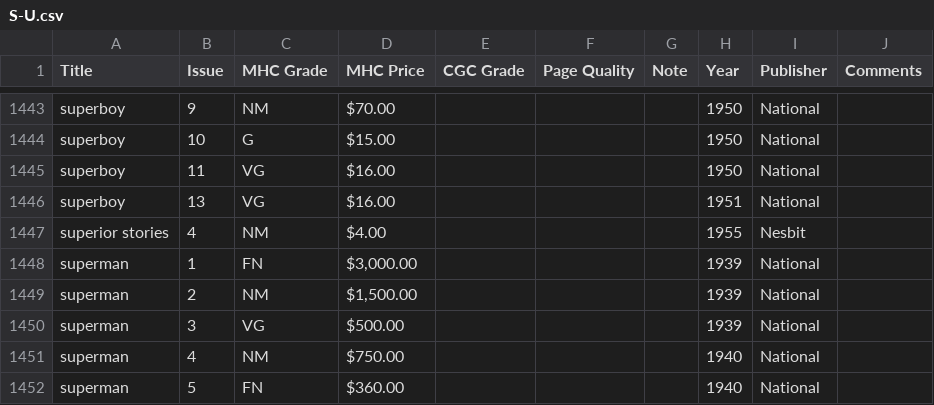
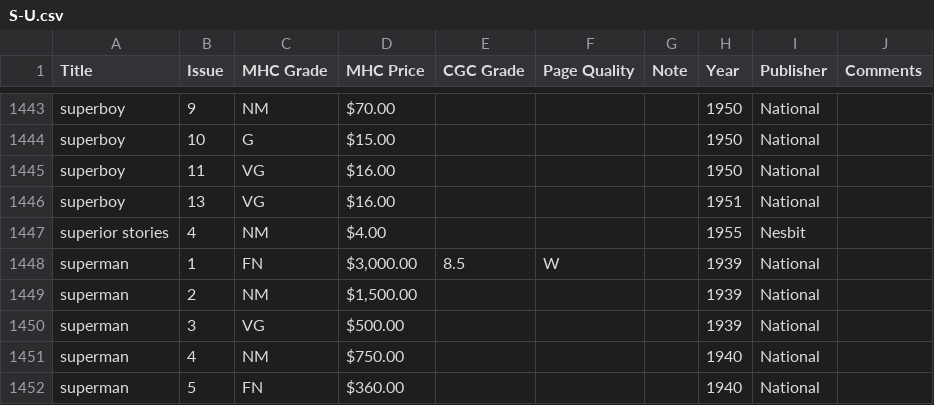
Before and after one commit to roblarsen/Edgar-Church-Collection-Data, a CSV file: src/S-U.csv, drawn as a sheet; only a part is shown, gaps mark what is left out.

Commit message:
Superman 1

```diff
--- a/src/S-U.csv
+++ b/src/S-U.csv
@@ -1447,3 +1447,3 @@ superboy,13,VG,$16.00 ,,,,1951,National,
 superior stories,4,NM,$4.00 ,,,,1955,Nesbit,
-superman,1,FN,"$3,000.00 ",,,,1939,National,
+superman,1,FN,"$3,000.00 ",8.5,W ,,1939,National,
 superman,2,NM,"$1,500.00 ",,,,1939,National,
```
